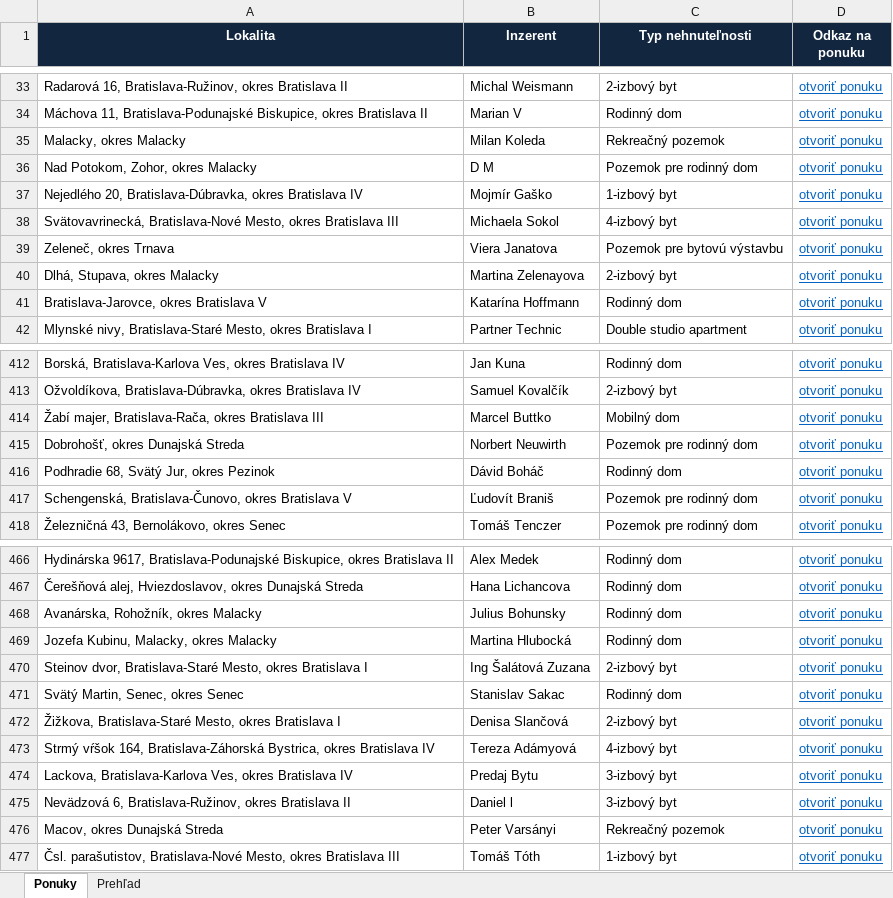
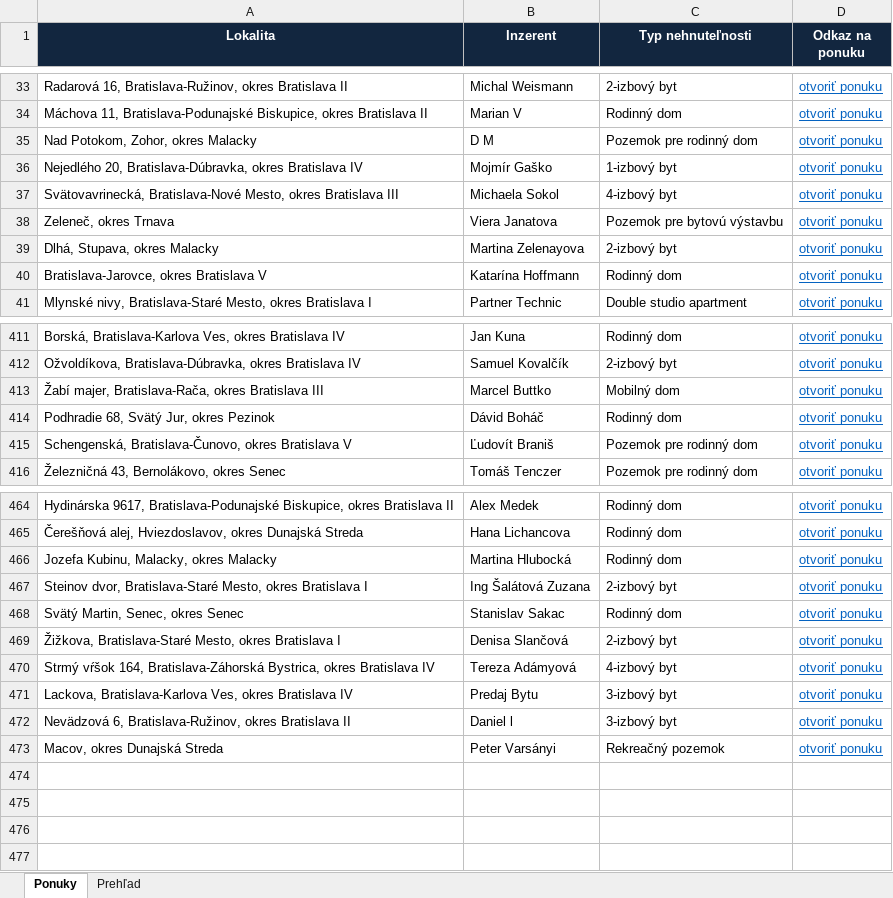
Before and after one commit to mrkubis-nest/nehnutelnosti-scraper, an Excel workbook: public/ponuky.xlsx, sheet Ponuky, drawn as a sheet; only a part is shown, gaps mark what is left out; values as stored, in another font and other column widths than the file's, no borders; the diff names each change by its address in the sheet, - before the commit and + after, or states it on an @@ line.

```diff
--- a/public/ponuky.xlsx (sheet Ponuky)
+++ b/public/ponuky.xlsx (sheet Ponuky)
-row 35: Malacky, okres Malacky | Milan Koleda | Rekreačný pozemok | otvoriť ponuku
-row 415: Dobrohošť, okres Dunajská Streda | Norbert Neuwirth | Pozemok pre rodinný dom | otvoriť ponuku
-row 468: Avanárska, Rohožník, okres Malacky | Julius Bohunsky | Rodinný dom | otvoriť ponuku
-row 477: Čsl. parašutistov, Bratislava-Nové Mesto, okres Bratislava III | Tomáš Tóth | 1-izbový byt | otvoriť ponuku
```
Also changed, not shown: sheet Prehľad, 2 other files.
